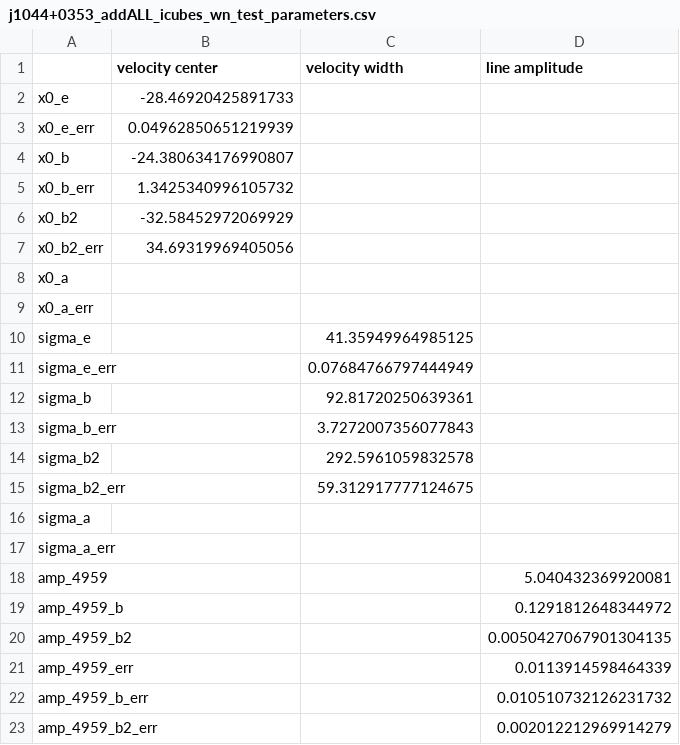
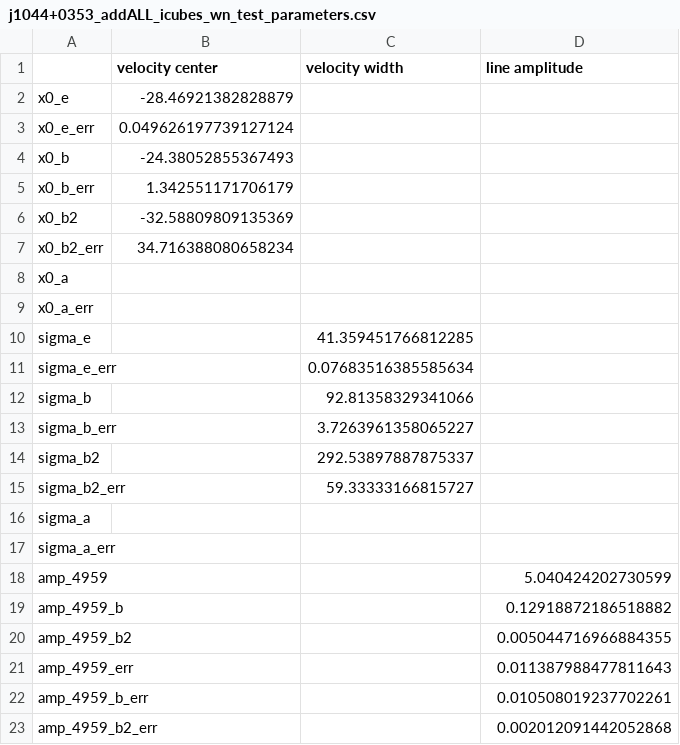
Before and after one commit to jasonpeng17/VerEmisFitting, a CSV file: parameter_tables/j1044+0353_addALL_icubes_wn/j1044+0353_addALL_icubes_wn_test_parameters.csv, drawn as a sheet.

```diff
--- a/parameter_tables/j1044+0353_addALL_icubes_wn/j1044+0353_addALL_icubes_wn_test_parameters.csv
+++ b/parameter_tables/j1044+0353_addALL_icubes_wn/j1044+0353_addALL_icubes_wn_test_parameters.csv
@@ -1,23 +1,23 @@
 ,velocity center,velocity width,line amplitude
-x0_e,-28.46920425891733,,
-x0_e_err,0.04962850651219939,,
-x0_b,-24.380634176990807,,
-x0_b_err,1.3425340996105732,,
-x0_b2,-32.58452972069929,,
-x0_b2_err,34.69319969405056,,
+x0_e,-28.46921382828879,,
+x0_e_err,0.049626197739127124,,
+x0_b,-24.38052855367493,,
+x0_b_err,1.342551171706179,,
+x0_b2,-32.58809809135369,,
+x0_b2_err,34.716388080658234,,
 x0_a,,,
 x0_a_err,,,
-sigma_e,,41.35949964985125,
-sigma_e_err,,0.07684766797444949,
-sigma_b,,92.81720250639361,
-sigma_b_err,,3.7272007356077843,
-sigma_b2,,292.5961059832578,
-sigma_b2_err,,59.312917777124675,
+sigma_e,,41.359451766812285,
+sigma_e_err,,0.07683516385585634,
+sigma_b,,92.81358329341066,
+sigma_b_err,,3.7263961358065227,
+sigma_b2,,292.53897887875337,
+sigma_b2_err,,59.33333166815727,
 sigma_a,,,
 sigma_a_err,,,
-amp_4959,,,5.040432369920081
-amp_4959_b,,,0.1291812648344972
-amp_4959_b2,,,0.0050427067901304135
-amp_4959_err,,,0.0113914598464339
-amp_4959_b_err,,,0.010510732126231732
-amp_4959_b2_err,,,0.002012212969914279
+amp_4959,,,5.040424202730599
+amp_4959_b,,,0.12918872186518882
+amp_4959_b2,,,0.005044716966884355
+amp_4959_err,,,0.011387988477811643
+amp_4959_b_err,,,0.010508019237702261
+amp_4959_b2_err,,,0.002012091442052868
```
Also changed, not shown: ew_tables/j1044+0353_addALL_icubes_wn/j1044+0353_addALL_icubes_wn_test_ew.csv, flux_tables/j1044+0353_addALL_icubes_wn/j1044+0353_addALL_icubes_wn_test_flux.csv, 17 other files.
